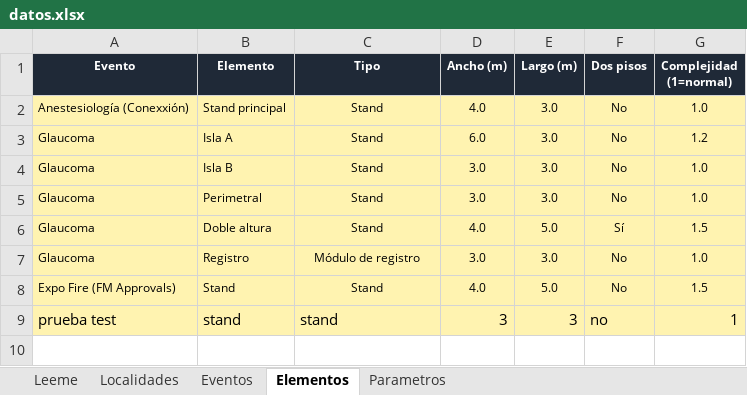
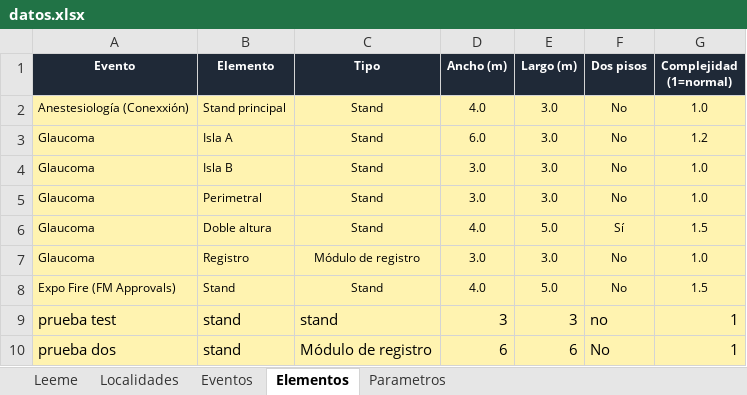
Before and after one commit to alexrsutti/pipeline-calidad, an Excel workbook: datos.xlsx, sheet Elementos, drawn as a sheet; values as stored, in another font and other column widths than the file's, no borders; the diff names each change by its address in the sheet, - before the commit and + after, or states it on an @@ line.

Commit message:
Actualizar datos

```diff
--- a/datos.xlsx (sheet Elementos)
+++ b/datos.xlsx (sheet Elementos)
+row 10: prueba dos | stand | Módulo de registro | 6 | 6 | No | 1
```
Also changed, not shown: sheet Eventos.
